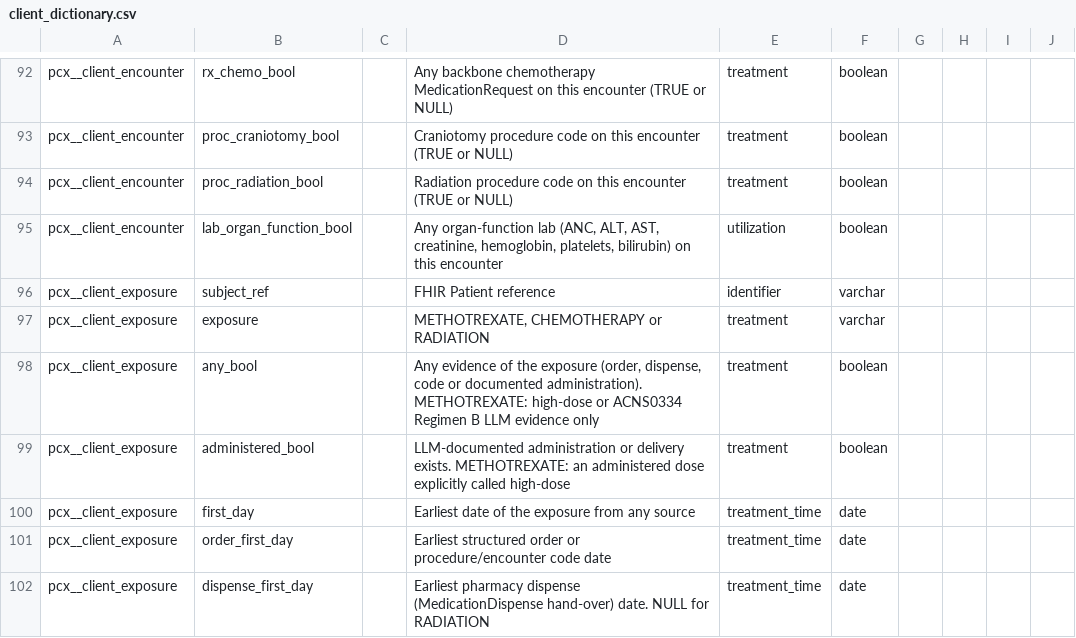
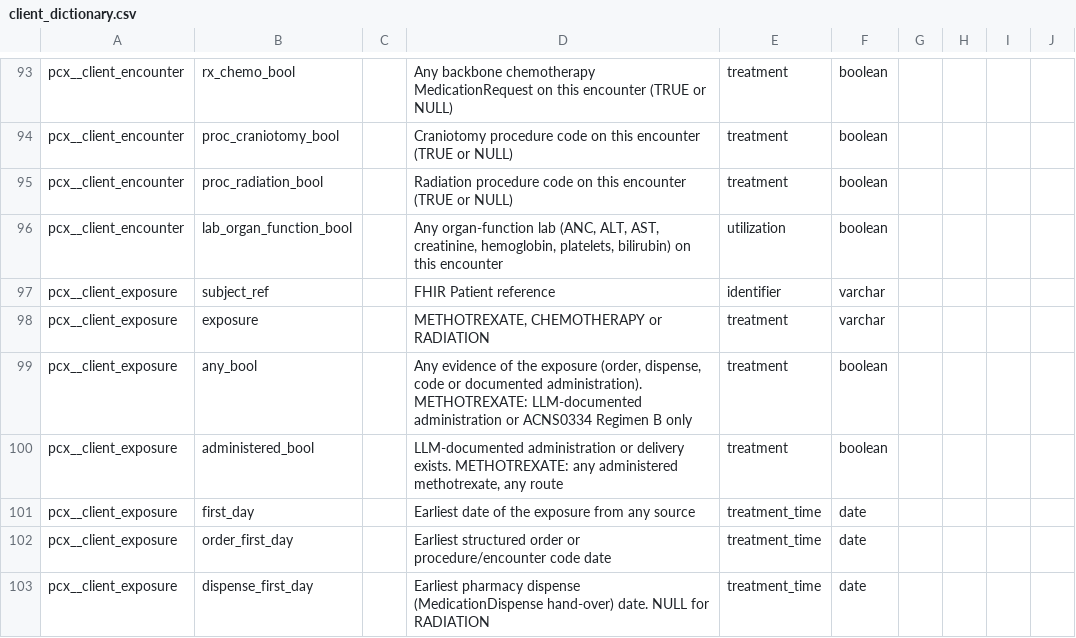
Before and after one commit to smart-on-fhir/cumulus-library-pcx, a CSV file: spreadsheet/client_dictionary.csv, drawn as a sheet; only a part is shown, gaps mark what is left out; the diff covers the shown part only.

```diff
--- a/spreadsheet/client_dictionary.csv
+++ b/spreadsheet/client_dictionary.csv
@@ -97,4 +98,4 @@ pcx__client_exposure,subject_ref,,FHIR Patient reference,identifier,varchar,,,,
 pcx__client_exposure,exposure,,"METHOTREXATE, CHEMOTHERAPY or RADIATION",treatment,varchar,,,,
-pcx__client_exposure,any_bool,,"Any evidence of the exposure (order, dispense, code or documented administration). METHOTREXATE: high-dose or ACNS0334 Regimen B LLM evidence only",treatment,boolean,,,,
-pcx__client_exposure,administered_bool,,"LLM-documented administration or delivery exists. METHOTREXATE: an administered dose explicitly called high-dose",treatment,boolean,,,,
+pcx__client_exposure,any_bool,,"Any evidence of the exposure (order, dispense, code or documented administration). METHOTREXATE: LLM-documented administration or ACNS0334 Regimen B only",treatment,boolean,,,,
+pcx__client_exposure,administered_bool,,"LLM-documented administration or delivery exists. METHOTREXATE: any administered methotrexate, any route",treatment,boolean,,,,
 pcx__client_exposure,first_day,,Earliest date of the exposure from any source,treatment_time,date,,,,
```
Also changed, not shown: 1 added row and 9 edited cells elsewhere in this file, spreadsheet/data_dictionary.csv, 17 other files.
